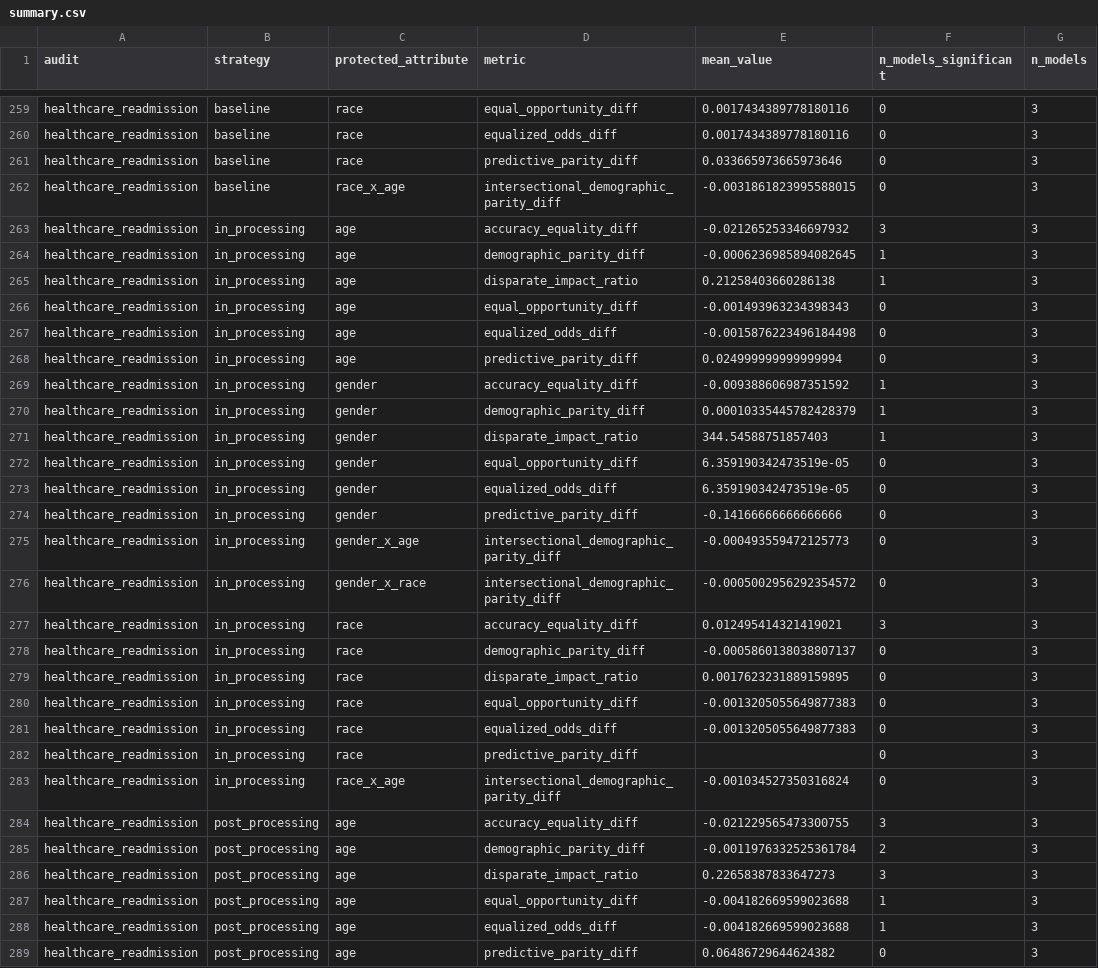
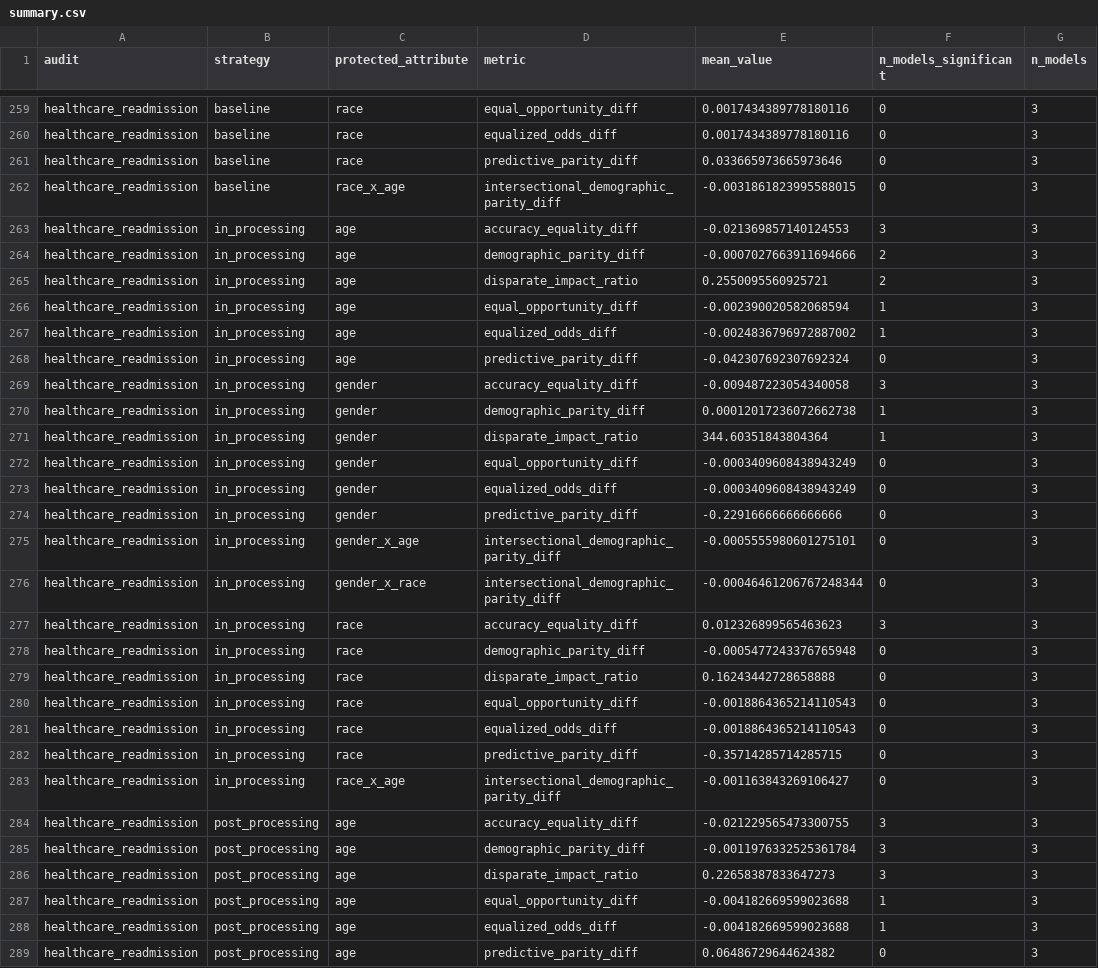
Before and after one commit to Shreyash0712/Fair-Code, a CSV file: results/summary.csv, drawn as a sheet; only a part is shown, gaps mark what is left out; the diff covers the shown part only.

```diff
--- a/results/summary.csv
+++ b/results/summary.csv
@@ -262,25 +262,25 @@ healthcare_readmission,baseline,race,predictive_parity_diff,0.033665973665973646
 healthcare_readmission,baseline,race_x_age,intersectional_demographic_parity_diff,-0.0031861823995588015,0,3
-healthcare_readmission,in_processing,age,accuracy_equality_diff,-0.021265253346697932,3,3
-healthcare_readmission,in_processing,age,demographic_parity_diff,-0.0006236985894082645,1,3
-healthcare_readmission,in_processing,age,disparate_impact_ratio,0.21258403660286138,1,3
-healthcare_readmission,in_processing,age,equal_opportunity_diff,-0.001493963234398343,0,3
-healthcare_readmission,in_processing,age,equalized_odds_diff,-0.0015876223496184498,0,3
-healthcare_readmission,in_processing,age,predictive_parity_diff,0.024999999999999994,0,3
-healthcare_readmission,in_processing,gender,accuracy_equality_diff,-0.009388606987351592,1,3
-healthcare_readmission,in_processing,gender,demographic_parity_diff,0.00010335445782428379,1,3
-healthcare_readmission,in_processing,gender,disparate_impact_ratio,344.54588751857403,1,3
-healthcare_readmission,in_processing,gender,equal_opportunity_diff,6.359190342473519e-05,0,3
-healthcare_readmission,in_processing,gender,equalized_odds_diff,6.359190342473519e-05,0,3
-healthcare_readmission,in_processing,gender,predictive_parity_diff,-0.14166666666666666,0,3
-healthcare_readmission,in_processing,gender_x_age,intersectional_demographic_parity_diff,-0.000493559472125773,0,3
-healthcare_readmission,in_processing,gender_x_race,intersectional_demographic_parity_diff,-0.0005002956292354572,0,3
-healthcare_readmission,in_processing,race,accuracy_equality_diff,0.012495414321419021,3,3
-healthcare_readmission,in_processing,race,demographic_parity_diff,-0.0005860138038807137,0,3
-healthcare_readmission,in_processing,race,disparate_impact_ratio,0.0017623231889159895,0,3
-healthcare_readmission,in_processing,race,equal_opportunity_diff,-0.0013205055649877383,0,3
-healthcare_readmission,in_processing,race,equalized_odds_diff,-0.0013205055649877383,0,3
-healthcare_readmission,in_processing,race,predictive_parity_diff,,0,3
-healthcare_readmission,in_processing,race_x_age,intersectional_demographic_parity_diff,-0.001034527350316824,0,3
+healthcare_readmission,in_processing,age,accuracy_equality_diff,-0.021369857140124553,3,3
+healthcare_readmission,in_processing,age,demographic_parity_diff,-0.0007027663911694666,2,3
+healthcare_readmission,in_processing,age,disparate_impact_ratio,0.2550095560925721,2,3
+healthcare_readmission,in_processing,age,equal_opportunity_diff,-0.002390020582068594,1,3
+healthcare_readmission,in_processing,age,equalized_odds_diff,-0.0024836796972887002,1,3
+healthcare_readmission,in_processing,age,predictive_parity_diff,-0.042307692307692324,0,3
+healthcare_readmission,in_processing,gender,accuracy_equality_diff,-0.009487223054340058,3,3
+healthcare_readmission,in_processing,gender,demographic_parity_diff,0.00012017236072662738,1,3
+healthcare_readmission,in_processing,gender,disparate_impact_ratio,344.60351843804364,1,3
+healthcare_readmission,in_processing,gender,equal_opportunity_diff,-0.0003409608438943249,0,3
+healthcare_readmission,in_processing,gender,equalized_odds_diff,-0.0003409608438943249,0,3
+healthcare_readmission,in_processing,gender,predictive_parity_diff,-0.22916666666666666,0,3
+healthcare_readmission,in_processing,gender_x_age,intersectional_demographic_parity_diff,-0.0005555980601275101,0,3
+healthcare_readmission,in_processing,gender_x_race,intersectional_demographic_parity_diff,-0.00046461206767248344,0,3
+healthcare_readmission,in_processing,race,accuracy_equality_diff,0.012326899565463623,3,3
+healthcare_readmission,in_processing,race,demographic_parity_diff,-0.0005477243376765948,0,3
+healthcare_readmission,in_processing,race,disparate_impact_ratio,0.16243442728658888,0,3
+healthcare_readmission,in_processing,race,equal_opportunity_diff,-0.0018864365214110543,0,3
+healthcare_readmission,in_processing,race,equalized_odds_diff,-0.0018864365214110543,0,3
+healthcare_readmission,in_processing,race,predictive_parity_diff,-0.35714285714285715,0,3
+healthcare_readmission,in_processing,race_x_age,intersectional_demographic_parity_diff,-0.001163843269106427,0,3
 healthcare_readmission,post_processing,age,accuracy_equality_diff,-0.021229565473300755,3,3
-healthcare_readmission,post_processing,age,demographic_parity_diff,-0.0011976332525361784,2,3
+healthcare_readmission,post_processing,age,demographic_parity_diff,-0.0011976332525361784,3,3
 healthcare_readmission,post_processing,age,disparate_impact_ratio,0.22658387833647273,3,3
```
Also changed, not shown: 95 edited cells elsewhere in this file, results/results_performance.csv, 8 other files.
